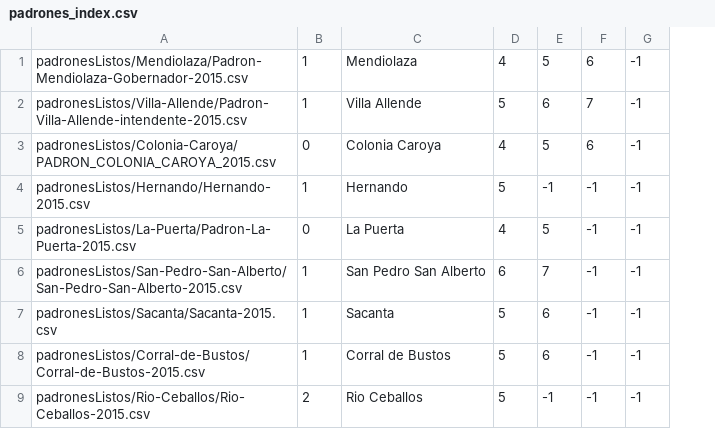
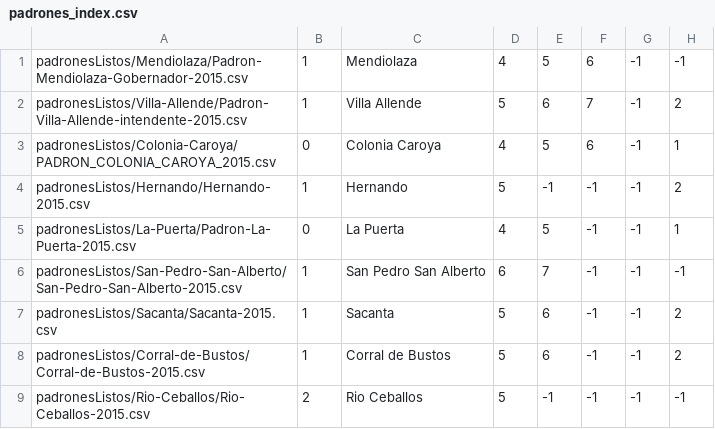
Before and after one commit to avdata99/padrones-electorales, a CSV file: padrones_index.csv, drawn as a sheet; the diff names each change by its address in the sheet, - before the commit and + after, or states it on an @@ line.

Commit message:
Added cleanAndExportData script to create csv file. Added R Script to analize data

```diff
--- a/padrones_index.csv
+++ b/padrones_index.csv
+column H, rows 1-9: -1 | 2 | 1 | 2 | 1 | -1 | 2 | 2 | -1
```
Also changed, not shown: 8 other files.
